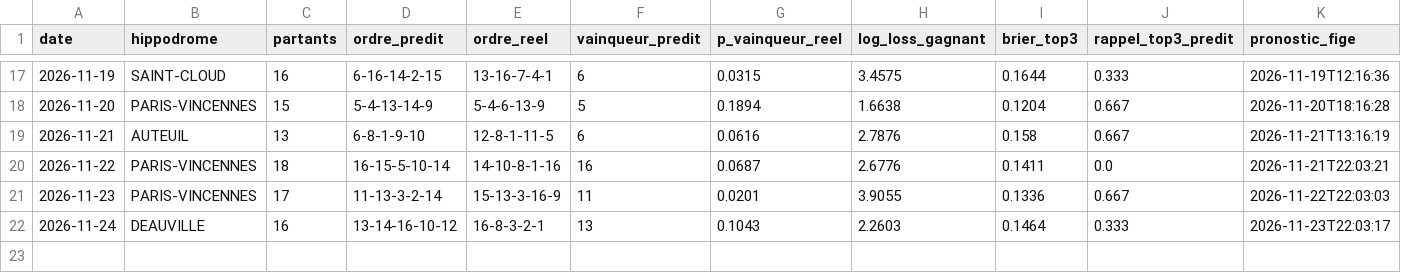
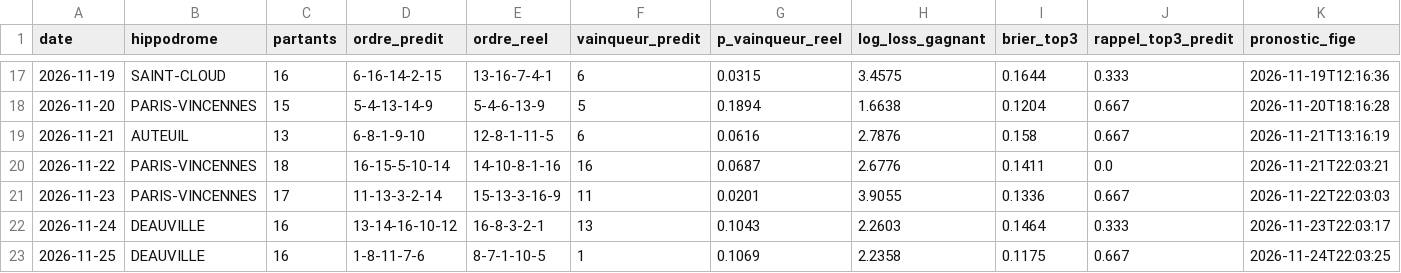
Before and after one commit to irrever/c-kdo-test, a CSV file: quinte/journal/bilan.csv, drawn as a sheet; only a part is shown, gaps mark what is left out; rows hold the shown columns only; the diff names each change by its address in the sheet, - before the commit and + after, or states it on an @@ line.

```diff
--- a/quinte/journal/bilan.csv
+++ b/quinte/journal/bilan.csv
+row 23: 2026-11-25 | DEAUVILLE | 16 | 1-8-11-7-6 | 8-7-1-10-5 | 1 | 0.1069 | 2.2358 | 0.1175 | 0.667 | 2026-11-24T22:03:25
```
Also changed, not shown: quinte/journal/chevaux.csv, 4 other files.
